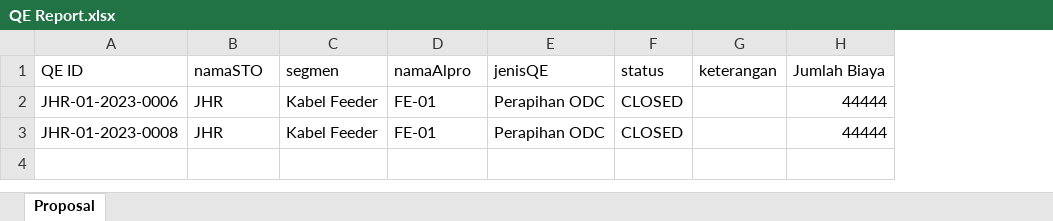
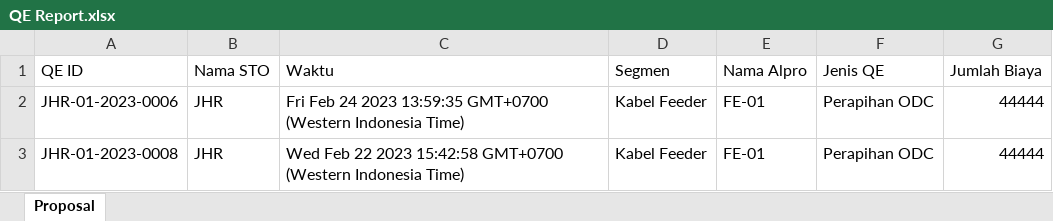
Before and after one commit to rifaaanf/PKL-QE, an Excel workbook: QE Report.xlsx, sheet Proposal, drawn as a sheet; values as stored, in another font and other column widths than the file's, no borders; removed rows and columns are numbered as before the commit, all else as after; the diff names each change by its address in the sheet, - before the commit and + after, or states it on an @@ line.

```diff
--- a/QE Report.xlsx (sheet Proposal)
+++ b/QE Report.xlsx (sheet Proposal)
+column C (Waktu), rows 2-3: Fri Feb 24 2023 13:59:35 GMT+0700 (Western Indonesia Time) | Wed Feb 22 2023 15:42:58 GMT+0700 (Western Indonesia Time)
-column F (status), rows 2-3: CLOSED | CLOSED
-column G (keterangan), empty
-B1: namaSTO
+B1: Nama STO
-D1: segmen
+D1: Segmen
-E1: namaAlpro
+E1: Nama Alpro
-F1: jenisQE
+F1: Jenis QE
```
Also changed, not shown: 6 other files.
